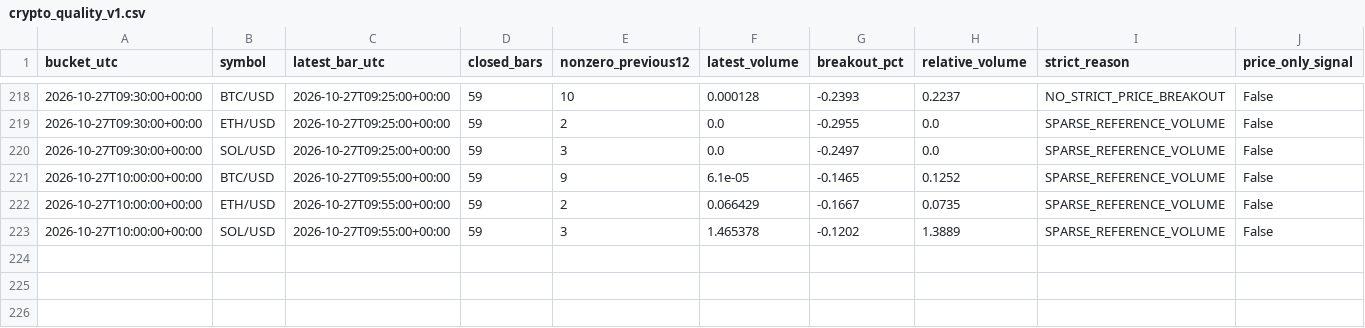
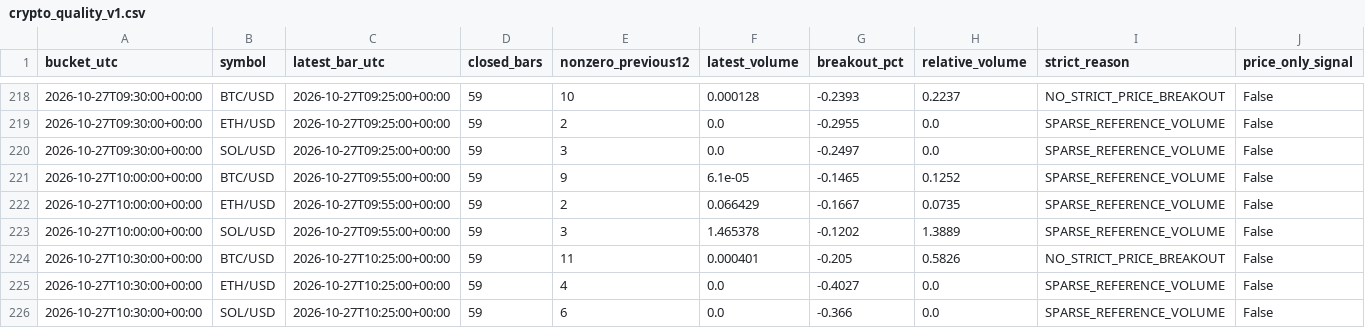
Before and after one commit to BreakoutSignals2026/breakout-scanner, a CSV file: crypto_quality_v1.csv, drawn as a sheet; only a part is shown, gaps mark what is left out; the diff names each change by its address in the sheet, - before the commit and + after, or states it on an @@ line.

```diff
--- a/crypto_quality_v1.csv
+++ b/crypto_quality_v1.csv
+row 224: 2026-10-27T10:30:00+00:00 | BTC/USD | 2026-10-27T10:25:00+00:00 | 59 | 11 | 0.000401 | -0.205 | 0.5826 | NO_STRICT_PRICE_BREAKOUT | False
+row 225: 2026-10-27T10:30:00+00:00 | ETH/USD | 2026-10-27T10:25:00+00:00 | 59 | 4 | 0.0 | -0.4027 | 0.0 | SPARSE_REFERENCE_VOLUME | False
+row 226: 2026-10-27T10:30:00+00:00 | SOL/USD | 2026-10-27T10:25:00+00:00 | 59 | 6 | 0.0 | -0.366 | 0.0 | SPARSE_REFERENCE_VOLUME | False
```
Also changed, not shown: crypto_candles_v1.csv, crypto_crossfeed_v1.csv, 3 other files.
